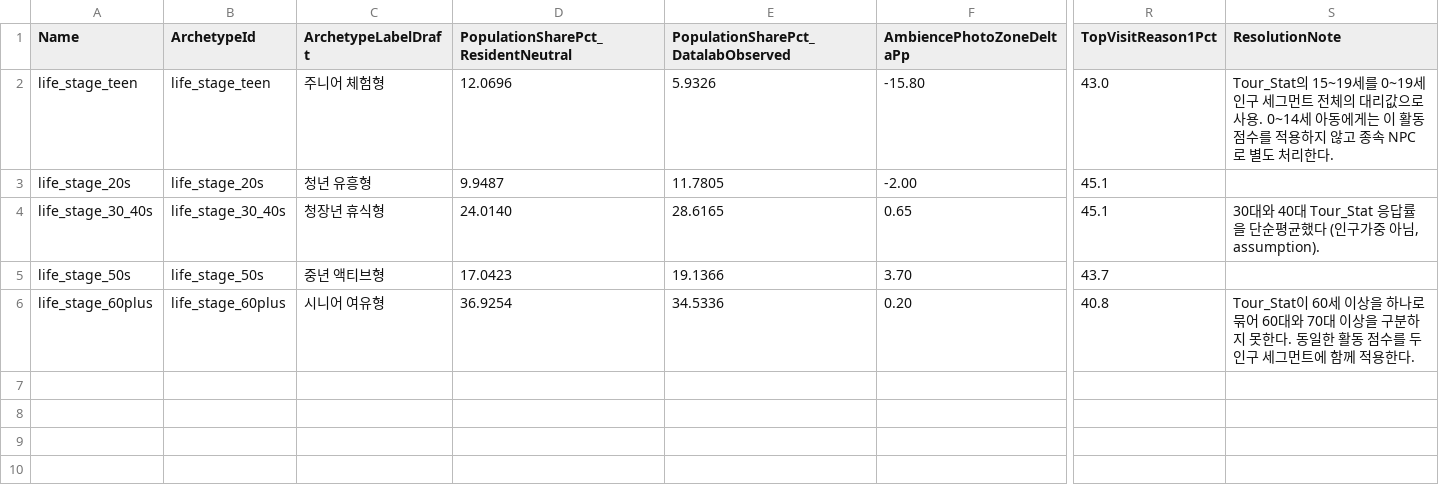
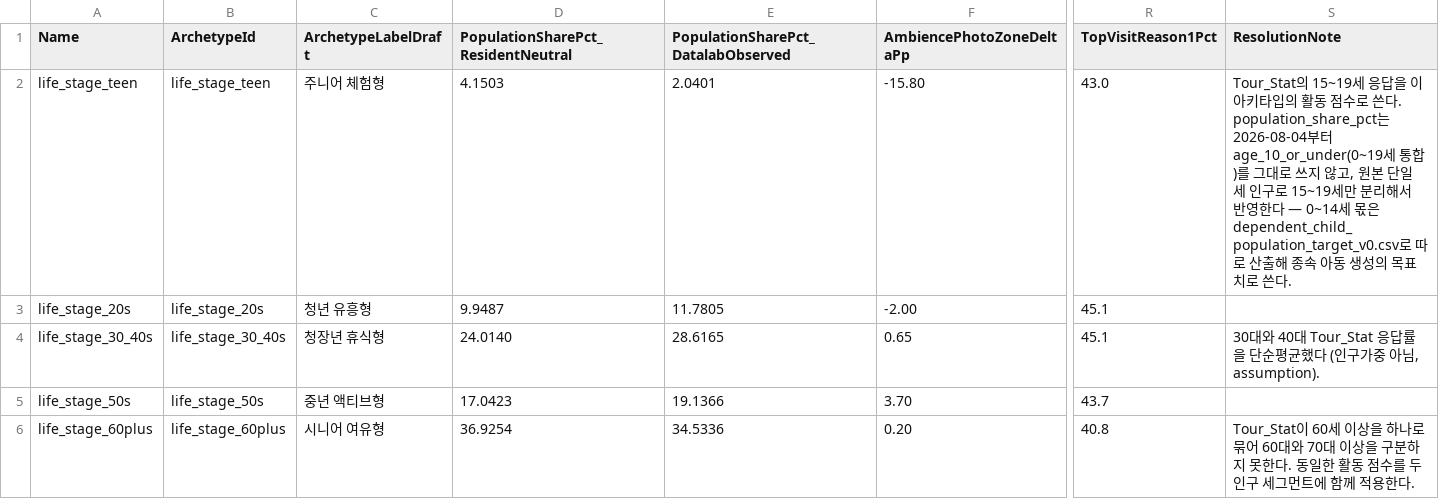
Before and after one commit to Mygarden797/FestaFiesta, a CSV file: data/unreal/npc_archetypes_v0.csv, drawn as a sheet; only a part is shown, gaps mark what is left out; the diff names each change by its address in the sheet, - before the commit and + after, or states it on an @@ line.

```diff
--- a/data/unreal/npc_archetypes_v0.csv
+++ b/data/unreal/npc_archetypes_v0.csv
-D2: 12.0696
+D2: 4.1503
-E2: 5.9326
+E2: 2.0401
-S2 (ResolutionNote): …의 15~19세를 0~19세 인구 세그먼트 전체의 대리값으로 사용. 0~14세 아동에게는 이 활동 점수를 적용하지 않고 종속 NPC로 별도 처리한다.
+S2 (ResolutionNote): …의 15~19세 응답을 이 아키타입의 활동 점수로 쓴다. population_share_pct는 2026-08-04부터 age_10_or_under(0~19세 통합)를 그대로 쓰지 않고, 원본 단일세 인구로 15~19세만 분리해서 반영한다 — 0~14세 몫은 dependent_child_population_target_v0.csv로 따로 산출해 종속 아동 생성의 목표치로 쓴다.
```
Also changed, not shown: data/derived/npc_archetypes_v0.csv, 10 other files.
